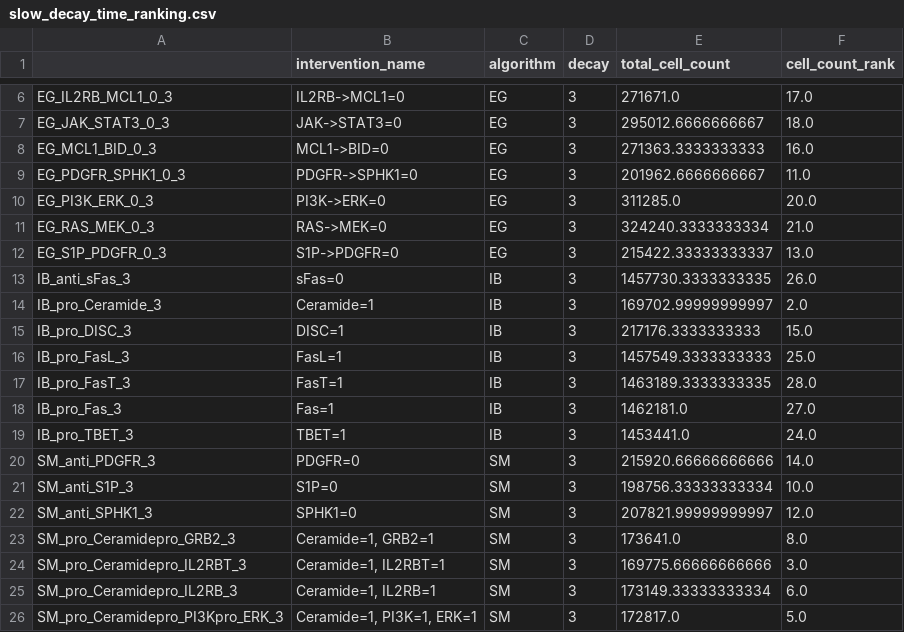
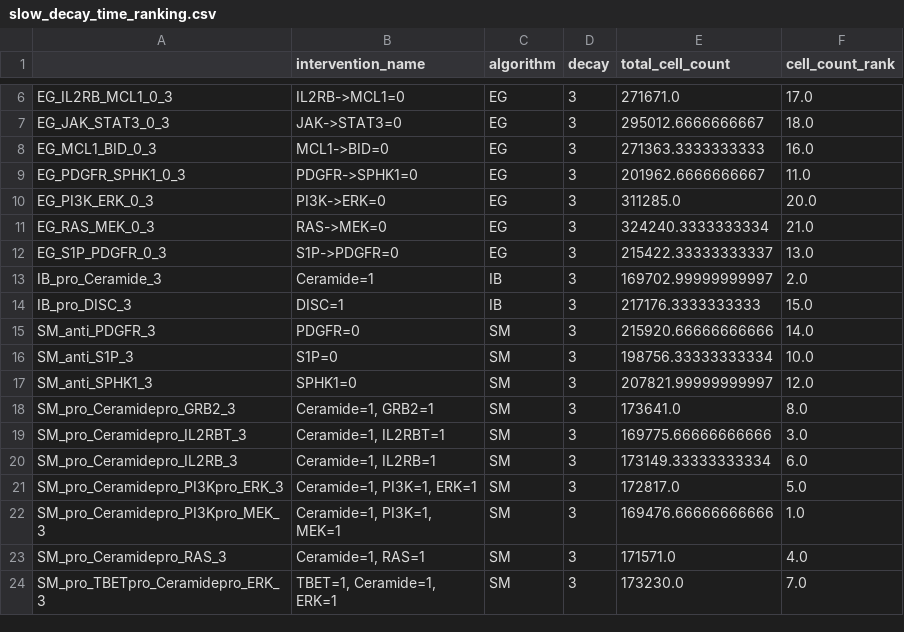
Before and after one commit to johnmetzcar/PhysiLab, a CSV file: dataframes/slow_decay_time_ranking.csv, drawn as a sheet; only a part is shown, gaps mark what is left out; the shorter side is filled out with more unchanged rows; the diff names each change by its address in the sheet, - before the commit and + after, or states it on an @@ line.

```diff
--- a/dataframes/slow_decay_time_ranking.csv
+++ b/dataframes/slow_decay_time_ranking.csv
-row 13: IB_anti_sFas_3 | sFas=0 | IB | 3 | 1457730.3333333335 | 26.0
-row 16: IB_pro_FasL_3 | FasL=1 | IB | 3 | 1457549.3333333333 | 25.0
-row 17: IB_pro_FasT_3 | FasT=1 | IB | 3 | 1463189.3333333335 | 28.0
-row 18: IB_pro_Fas_3 | Fas=1 | IB | 3 | 1462181.0 | 27.0
-row 19: IB_pro_TBET_3 | TBET=1 | IB | 3 | 1453441.0 | 24.0
```
Also changed, not shown: dataframes/medium_decay_time_ranking.csv, dataframes/spatial_cell_measures_rankings.csv, 8 other files.
